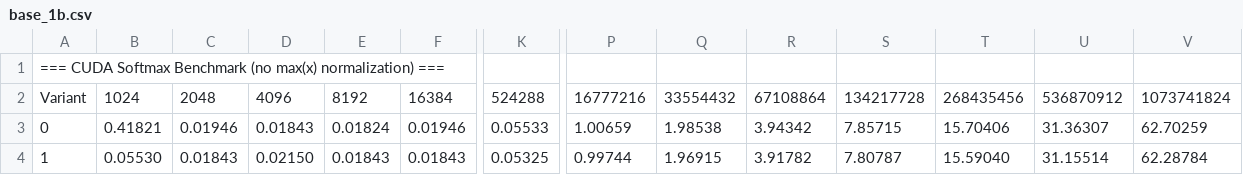
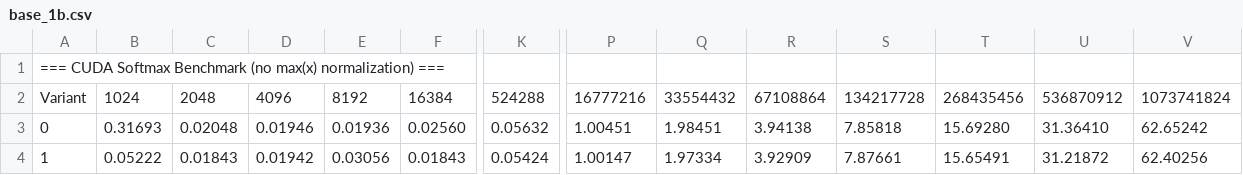
Before and after one commit to intelav/cuda-softmax-bench, a CSV file: base_1b.csv, drawn as a sheet; only a part is shown, gaps mark what is left out; the diff covers the shown part only; the diff names each change by its address in the sheet, - before the commit and + after, or states it on an @@ line.

```diff
--- a/base_1b.csv
+++ b/base_1b.csv
-B3: 0.41821
+B3: 0.31693
-C3: 0.01946
+C3: 0.02048
-D3: 0.01843
+D3: 0.01946
-E3: 0.01824
+E3: 0.01936
-F3: 0.01946
+F3: 0.02560
-K3: 0.05533
+K3: 0.05632
-P3: 1.00659
+P3: 1.00451
-Q3: 1.98538
+Q3: 1.98451
-R3: 3.94342
+R3: 3.94138
-S3: 7.85715
+S3: 7.85818
-T3: 15.70406
+T3: 15.69280
-U3: 31.36307
+U3: 31.36410
-V3: 62.70259
+V3: 62.65242
-B4: 0.05530
+B4: 0.05222
-D4: 0.02150
+D4: 0.01942
-E4: 0.01843
+E4: 0.03056
-K4: 0.05325
+K4: 0.05424
-P4: 0.99744
+P4: 1.00147
-Q4: 1.96915
+Q4: 1.97334
-R4: 3.91782
+R4: 3.92909
-S4: 7.80787
+S4: 7.87661
-T4: 15.59040
+T4: 15.65491
-U4: 31.15514
+U4: 31.21872
-V4: 62.28784
+V4: 62.40256
```
Also changed, not shown: 77 edited cells elsewhere in this file, unified_1b.csv.
